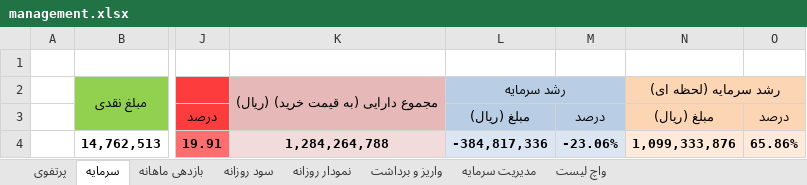
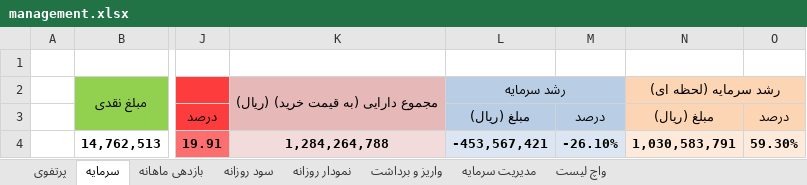
Before and after one commit to MehdiFathipour/TradingManagement, an Excel workbook: Main/management.xlsx, sheet سرمایه, drawn as a sheet; only a part is shown, gaps mark what is left out; values as stored, in another font and other column widths than the file's, no borders; the diff names each change by its address in the sheet, - before the commit and + after, or states it on an @@ line.

```diff
--- a/Main/management.xlsx (sheet سرمایه)
+++ b/Main/management.xlsx (sheet سرمایه)
-L4: -384,817,336
+L4: -453,567,421
-M4: -23.06%
+M4: -26.10%
-N4: 1,099,333,876
+N4: 1,030,583,791
-O4: 65.86%
+O4: 59.30%
```
Also changed, not shown: sheet نمودار روزانه, sheet بازدهی ماهانه, sheet سود روزانه, sheet واریز و برداشت, charts or pictures, Main/طلا و سکه.xlsx, 7 other files.
